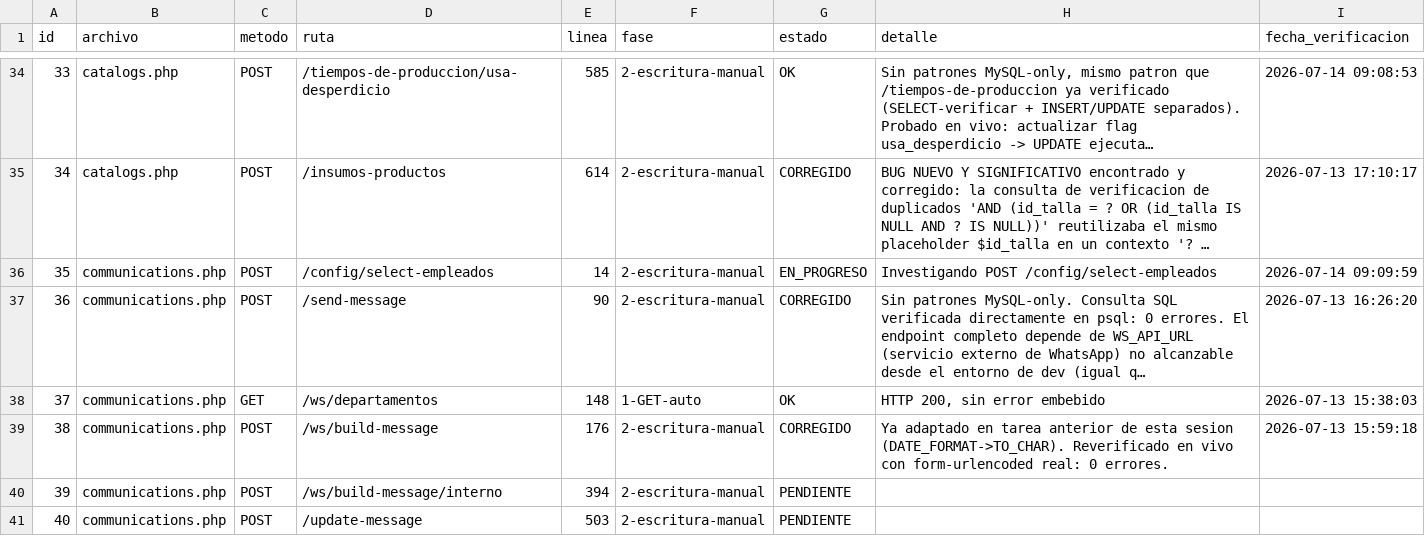
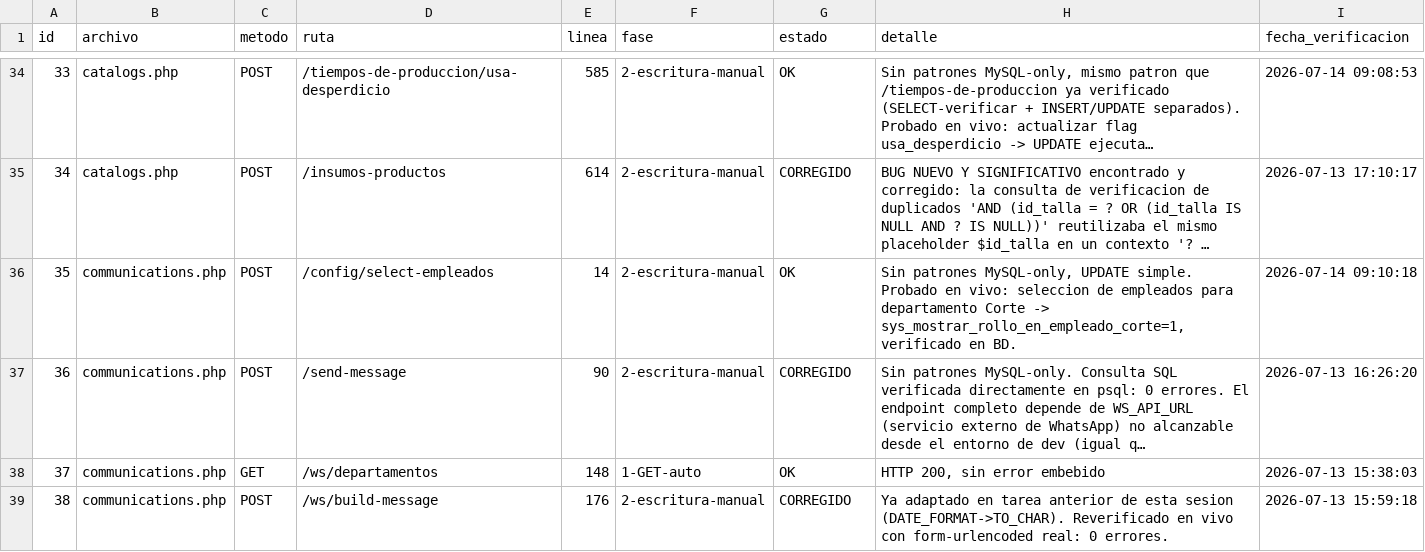
Before and after one commit to softzcar/ninesys-apidev, a CSV file: logs_gemini/verificacion_postgres/checklist_endpoints.csv, drawn as a sheet; only a part is shown, gaps mark what is left out; the shorter side is filled out with more unchanged rows; long unchanged cells end in …; the diff names each change by its address in the sheet, - before the commit and + after, or states it on an @@ line.

Commit message:
Fase 2: verificar communications.php POST /config/select-empleados - sin bugs

```diff
--- a/logs_gemini/verificacion_postgres/checklist_endpoints.csv
+++ b/logs_gemini/verificacion_postgres/checklist_endpoints.csv
-G36 (estado): EN_PROGRESO
+G36 (estado): OK
-H36 (detalle): Investigando POST /config/select-empleados
+H36 (detalle): Sin patrones MySQL-only, UPDATE simple. Probado en vivo: seleccion de empleados para departamento Corte -> sys_mostrar_rollo_en_empleado_corte=1, verificado en BD.
-I36 (fecha_verificacion): 2026-07-14 09:09:59
+I36 (fecha_verificacion): 2026-07-14 09:10:18
```
